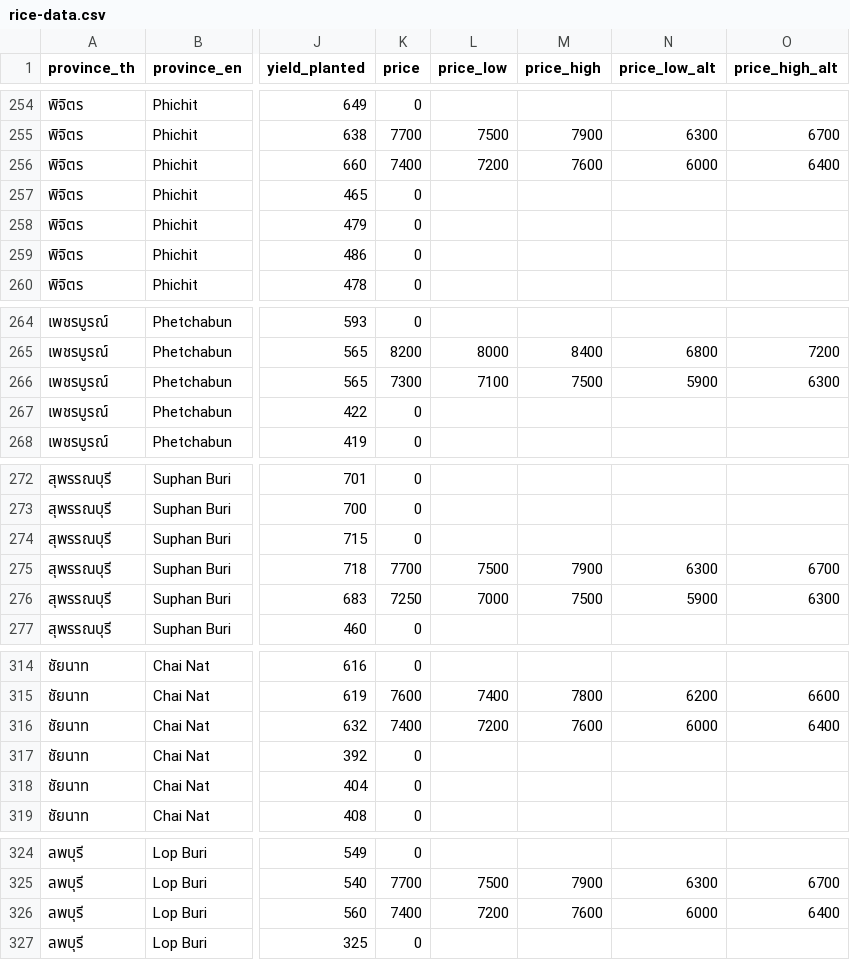
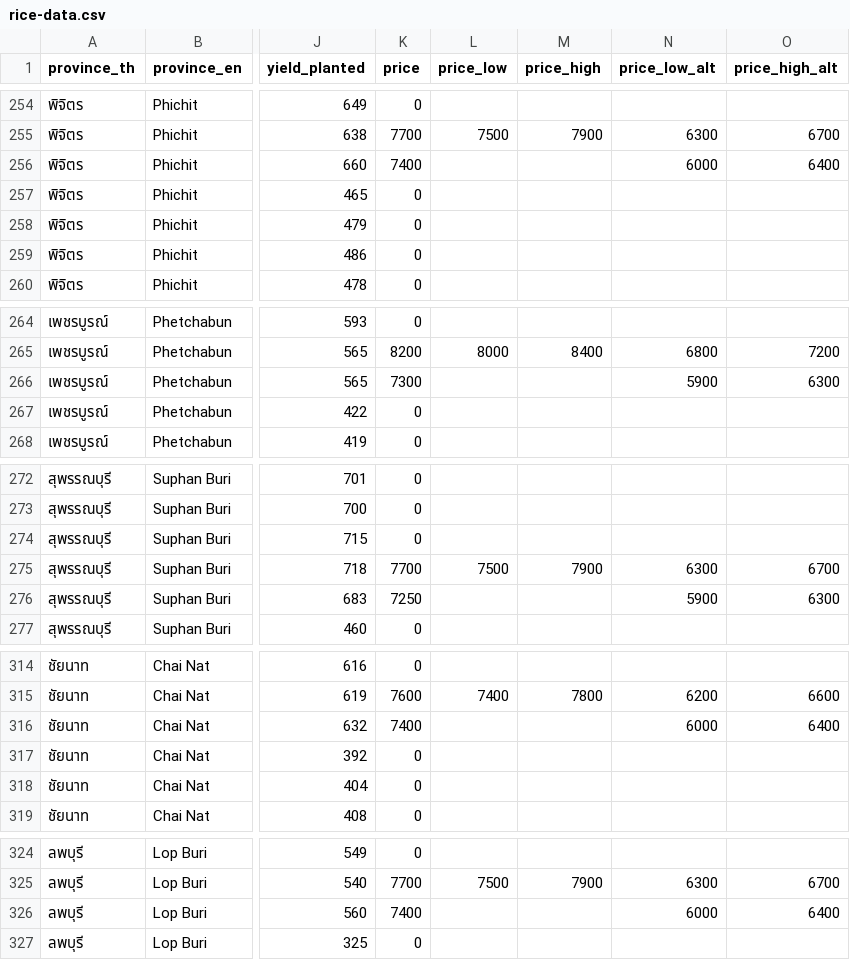
Before and after one commit to Ton-Munoi99/rice-map, a CSV file: rice-data.csv, drawn as a sheet; only a part is shown, gaps mark what is left out; the diff covers the shown part only; the diff names each change by its address in the sheet, - before the commit and + after, or states it on an @@ line.

```diff
--- a/rice-data.csv
+++ b/rice-data.csv
-L256 (price_low): 7200
+L256 (price_low): (empty)
-M256 (price_high): 7600
+M256 (price_high): (empty)
-L266 (price_low): 7100
+L266 (price_low): (empty)
-M266 (price_high): 7500
+M266 (price_high): (empty)
-L276 (price_low): 7000
+L276 (price_low): (empty)
-M276 (price_high): 7500
+M276 (price_high): (empty)
-L316 (price_low): 7200
+L316 (price_low): (empty)
-M316 (price_high): 7600
+M316 (price_high): (empty)
-L326 (price_low): 7200
+L326 (price_low): (empty)
-M326 (price_high): 7600
+M326 (price_high): (empty)
```
Also changed, not shown: 50 edited cells elsewhere in this file, 1 other file.
